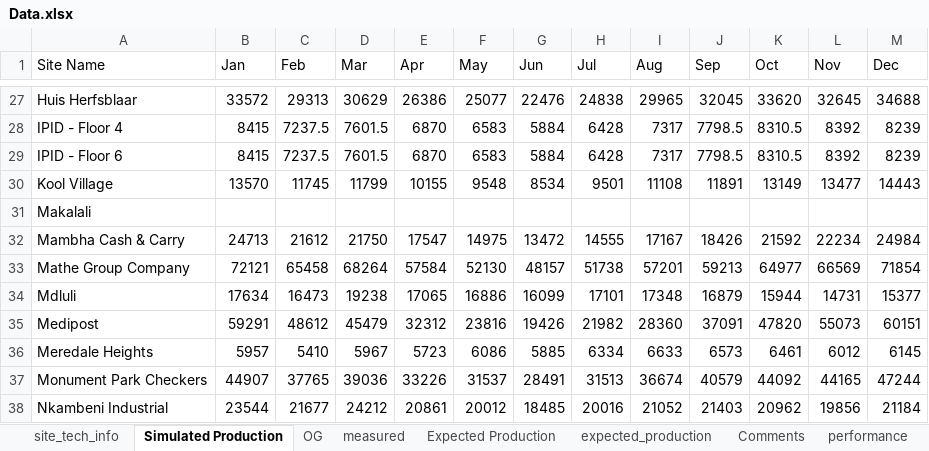
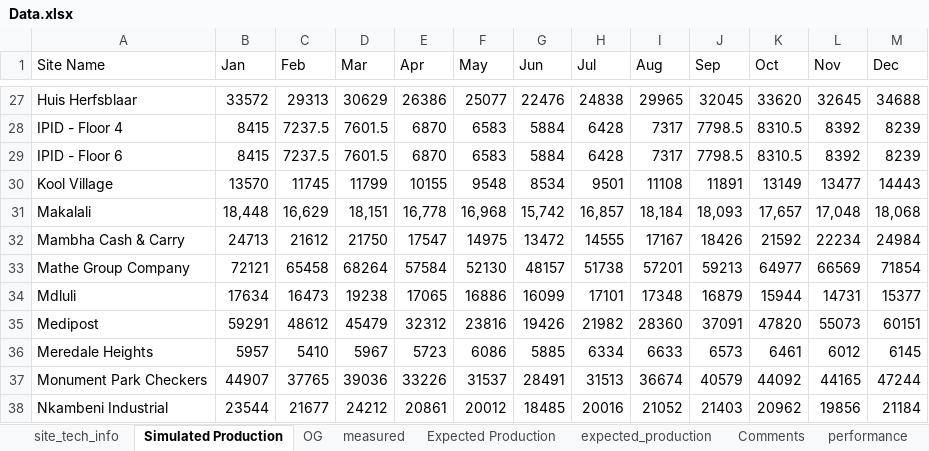
Before and after one commit to MathakgaleMohale/Performance-Review, an Excel workbook: Data.xlsx, sheet Simulated Production, drawn as a sheet; only a part is shown, gaps mark what is left out; values as stored, in another font and other column widths than the file's, no borders; table styles not drawn; the diff names each change by its address in the sheet, - before the commit and + after, or states it on an @@ line.

```diff
--- a/Data.xlsx (sheet Simulated Production)
+++ b/Data.xlsx (sheet Simulated Production)
-B31 (Jan): (empty)
+B31 (Jan): 18,448
-C31 (Feb): (empty)
+C31 (Feb): 16,629
-D31 (Mar): (empty)
+D31 (Mar): 18,151
-E31 (Apr): (empty)
+E31 (Apr): 16,778
-F31 (May): (empty)
+F31 (May): 16,968
-G31 (Jun): (empty)
+G31 (Jun): 15,742
-H31 (Jul): (empty)
+H31 (Jul): 16,857
-I31 (Aug): (empty)
+I31 (Aug): 18,184
-J31 (Sep): (empty)
+J31 (Sep): 18,093
-K31 (Oct): (empty)
+K31 (Oct): 17,657
-L31 (Nov): (empty)
+L31 (Nov): 17,048
-M31 (Dec): (empty)
+M31 (Dec): 18,068
```
Also changed, not shown: sheet measured, sheet OG, sheet site_tech_info, sheet Expected Production, 7 other files.
